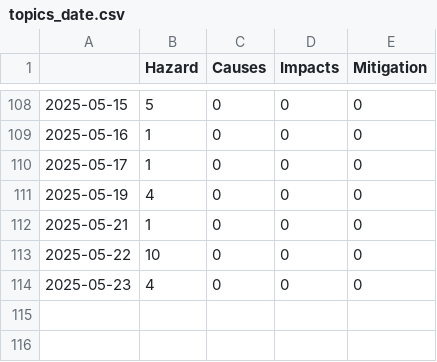
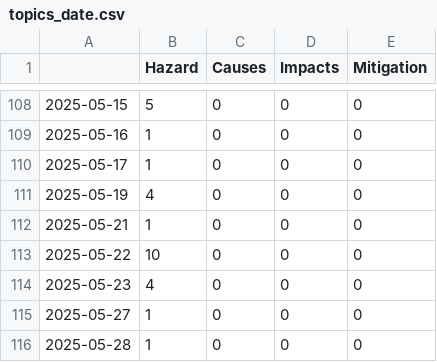
Before and after one commit to MarcoL95-news/winterIsComing, a CSV file: csv/topics_date.csv, drawn as a sheet; only a part is shown, gaps mark what is left out.

```diff
--- a/csv/topics_date.csv
+++ b/csv/topics_date.csv
@@ -114 +114,3 @@
 2025-05-23,4,0,0,0
+2025-05-27,1,0,0,0
+2025-05-28,1,0,0,0
```
Also changed, not shown: 4 other files.
